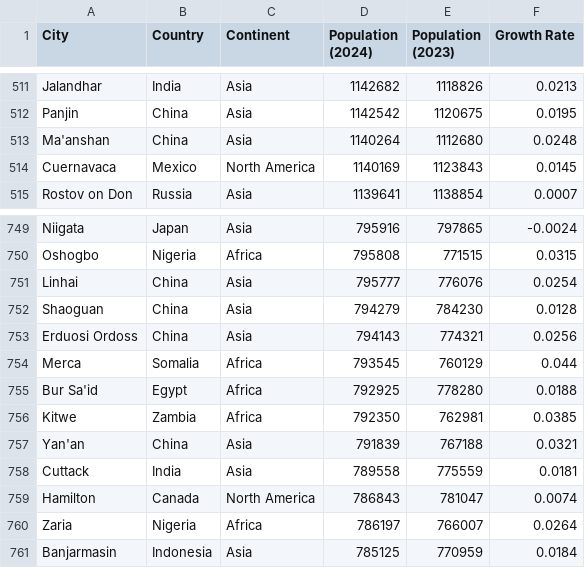
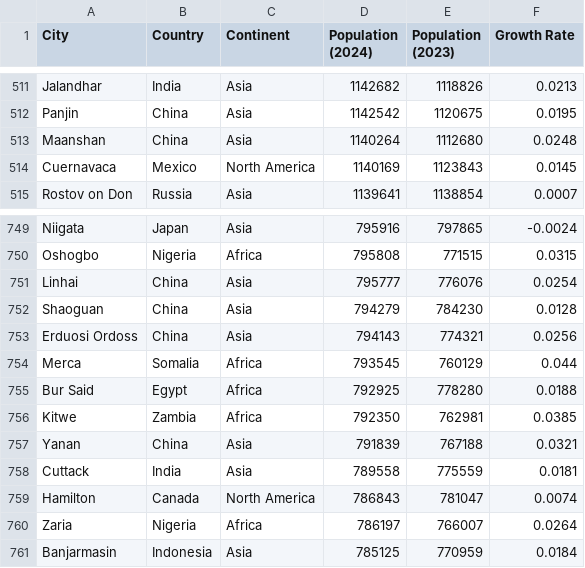
Before and after one commit to GitSallyCode/Project_DataAnalysis, a CSV file: Wprld population growth rate by cities 2024.csv, drawn as a sheet; only a part is shown, gaps mark what is left out.

```diff
--- a/Wprld population growth rate by cities 2024.csv
+++ b/Wprld population growth rate by cities 2024.csv
@@ -512,3 +512,3 @@ Jalandhar,India,Asia,1142682,1118826,0.0213
 Panjin,China,Asia,1142542,1120675,0.0195
-Ma'anshan,China,Asia,1140264,1112680,0.0248
+Maanshan,China,Asia,1140264,1112680,0.0248
 Cuernavaca,Mexico,North America,1140169,1123843,0.0145
@@ -754,5 +754,5 @@ Erduosi Ordoss,China,Asia,794143,774321,0.0256
 Merca,Somalia,Africa,793545,760129,0.044
-Bur Sa'id,Egypt,Africa,792925,778280,0.0188
+Bur Said,Egypt,Africa,792925,778280,0.0188
 Kitwe,Zambia,Africa,792350,762981,0.0385
-Yan'an,China,Asia,791839,767188,0.0321
+Yanan,China,Asia,791839,767188,0.0321
 Cuttack,India,Asia,789558,775559,0.0181
```
Also changed, not shown: 2023 Global Country Development & Prosperity Index.csv, 2 other files.
